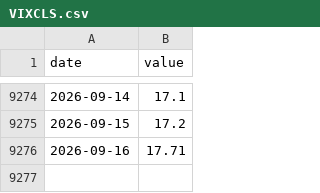
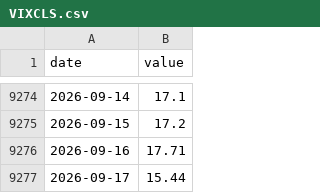
Before and after one commit to matsutoushi/nk225-option-site, a CSV file: data/fred_cache/VIXCLS.csv, drawn as a sheet; only a part is shown, gaps mark what is left out.

```diff
--- a/data/fred_cache/VIXCLS.csv
+++ b/data/fred_cache/VIXCLS.csv
@@ -9276 +9276,2 @@ date,value
 2026-09-16,17.71
+2026-09-17,15.44
```
Also changed, not shown: data/fred_cache/DGS10.csv, data/fred_cache/T10Y2Y.csv, 12 other files.
